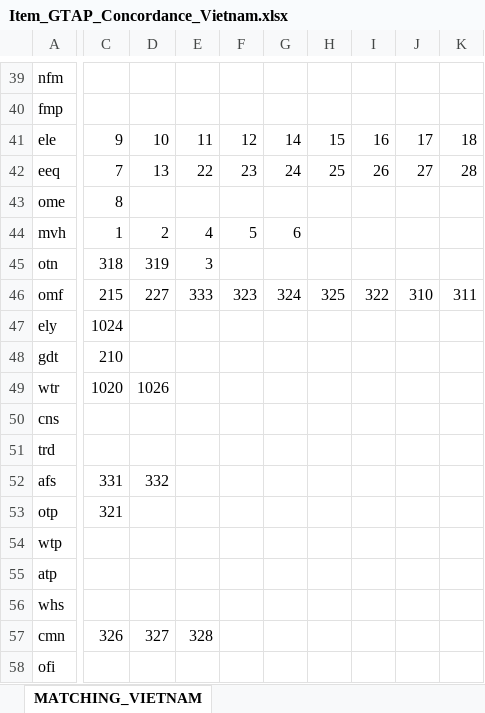
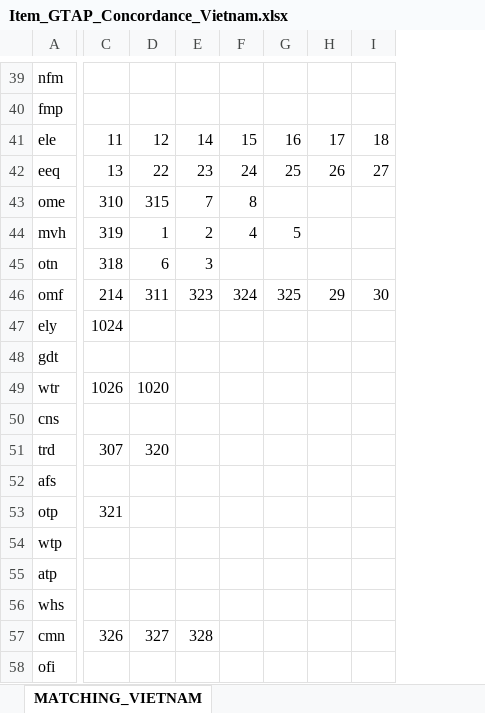
Before and after one commit to lmissbach/HACCC, an Excel workbook: 0_Data/1_Household Data/1_Vietnam/3_Matching_Tables/Item_GTAP_Concordance_Vietnam.xlsx, sheet MATCHING_VIETNAM, drawn as a sheet; only a part is shown, gaps mark what is left out; values as stored, in another font and other column widths than the file's, no cell formats; removed rows and columns are numbered as before the commit, all else as after; the diff covers the shown part only; the diff names each change by its address in the sheet, - before the commit and + after, or states it on an @@ line.

```diff
--- a/0_Data/1_Household Data/1_Vietnam/3_Matching_Tables/Item_GTAP_Concordance_Vietnam.xlsx (sheet MATCHING_VIETNAM)
+++ b/0_Data/1_Household Data/1_Vietnam/3_Matching_Tables/Item_GTAP_Concordance_Vietnam.xlsx (sheet MATCHING_VIETNAM)
-column F, rows 41-46: 12 | 23 |  | 5 |  | 323
-column G, rows 41-46: 14 | 24 |  | 6 |  | 324
-column H, rows 41-46: 15 | 25 |  |  |  | 325
-column I, rows 41-46: 16 | 26 |  |  |  | 322
-column J, rows 41-46: 17 | 27 |  |  |  | 310
-column K, rows 41-46: 18 | 28 |  |  |  | 311
+column F, rows 41-46: 15 | 24 | 8 | 4 |  | 324
+column G, rows 41-46: 16 | 25 |  | 5 |  | 325
+column H, rows 41-46: 17 | 26 |  |  |  | 29
+column I, rows 41-46: 18 | 27 |  |  |  | 30
-C41: 9
+C41: 11
-D41: 10
+D41: 12
-E41: 11
+E41: 14
-C42: 7
+C42: 13
-D42: 13
+D42: 22
-E42: 22
+E42: 23
-C43: 8
+C43: 310
-D43: (empty)
+D43: 315
-E43: (empty)
+E43: 7
-C44: 1
+C44: 319
-D44: 2
+D44: 1
-E44: 4
+E44: 2
-D45: 319
+D45: 6
-C46: 215
+C46: 214
-D46: 227
+D46: 311
-E46: 333
+E46: 323
-C48: 210
+C48: (empty)
-C49: 1020
+C49: 1026
-D49: 1026
+D49: 1020
-C51: (empty)
+C51: 307
-D51: (empty)
+D51: 320
-C52: 331
+C52: (empty)
-D52: 332
+D52: (empty)
```
Also changed, not shown: 10 added columns, 3 removed columns and 79 edited cells elsewhere in this sheet, cell formats, 0_Data/1_Household Data/1_Vietnam/3_Matching_Tables/Item_Categories_Concordance_Vietnam.xlsx, 0_Data/1_Household Data/1_Vietnam/3_Matching_Tables/Item_Code_Description_Vietnam.xlsx, 43 other files.
